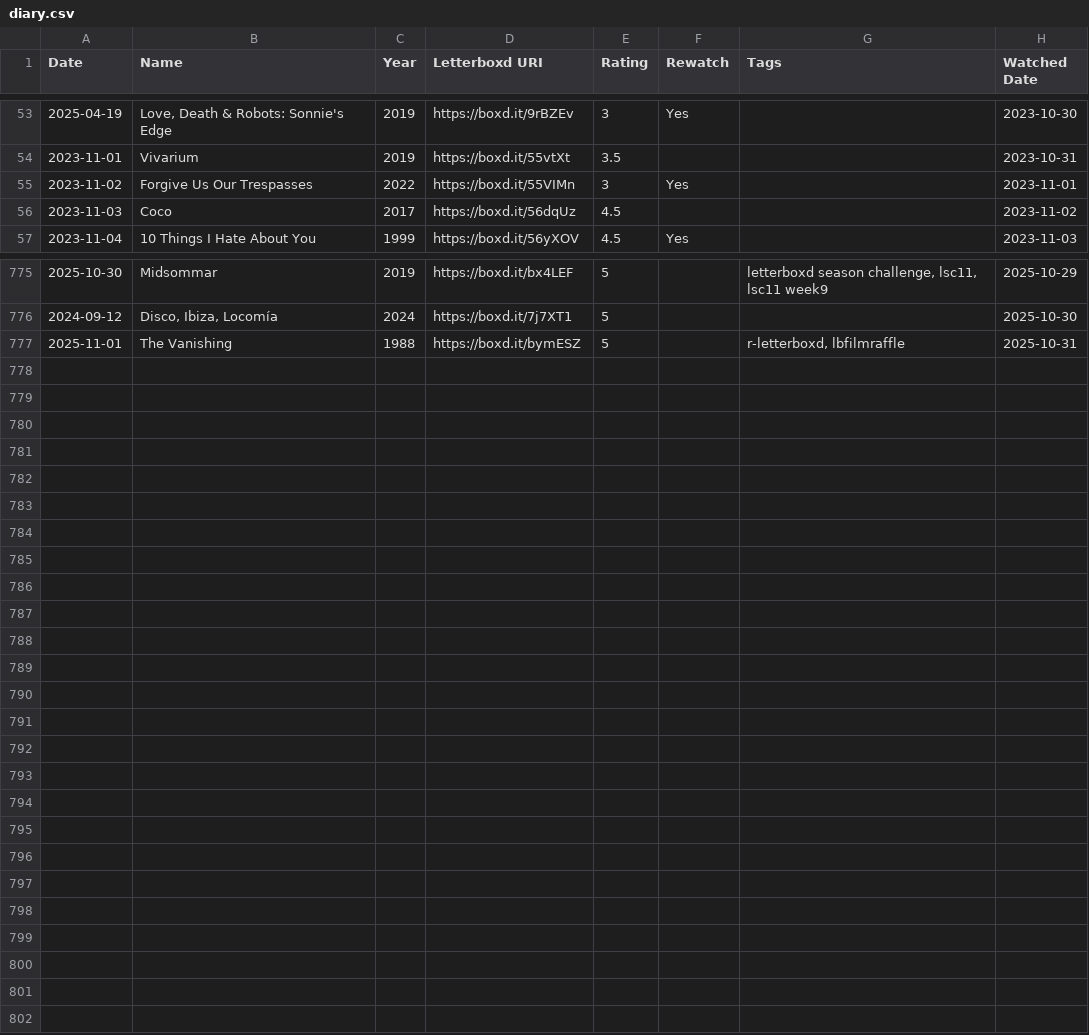
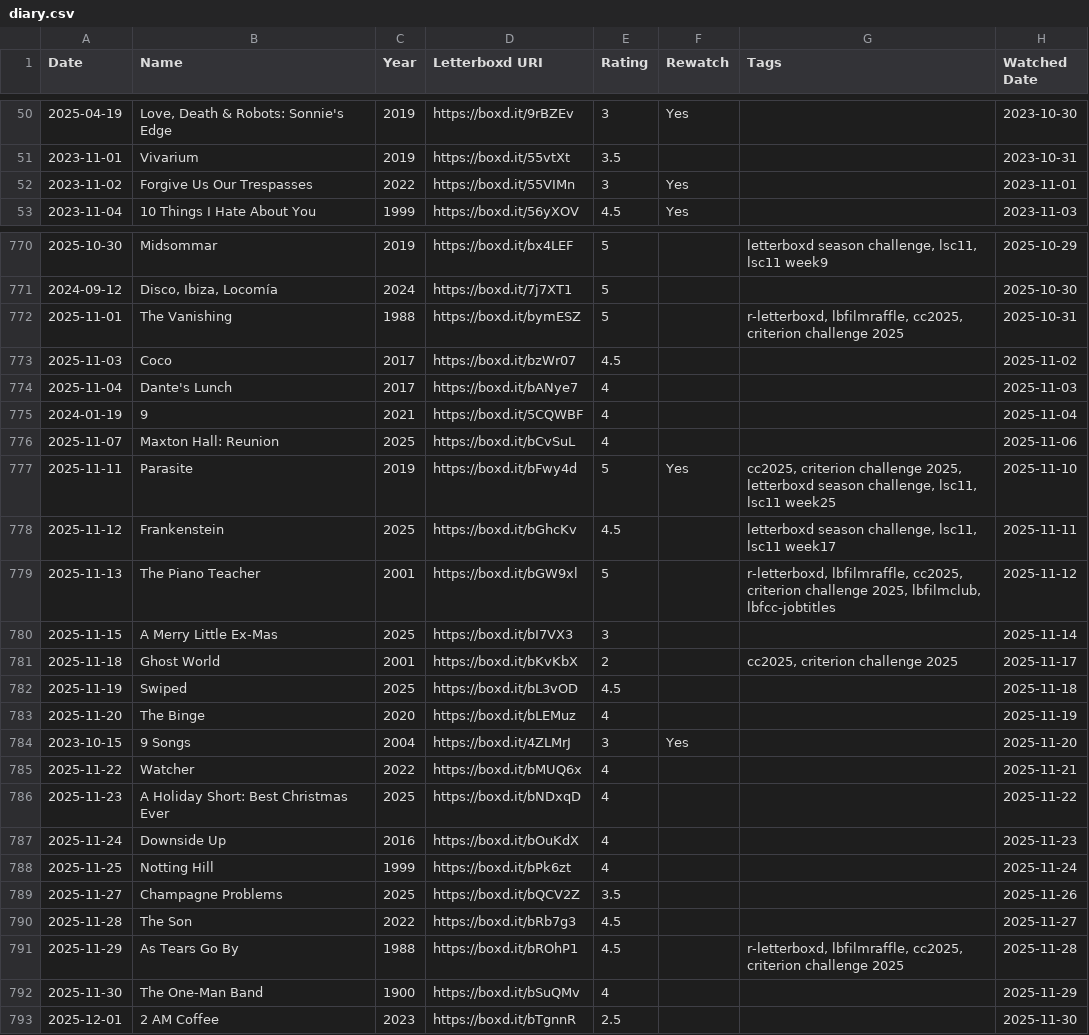
Before and after one commit to AgosVenezia/Letterboxd-aguitov, a CSV file: diary.csv, drawn as a sheet; only a part is shown, gaps mark what is left out; the diff covers the shown part only.

```diff
--- a/diary.csv
+++ b/diary.csv
@@ -55,3 +52,2 @@ Date,Name,Year,Letterboxd URI,Rating,Rewatch,Tags,Watched Date
 2023-11-02,Forgive Us Our Trespasses,2022,https://boxd.it/55VIMn,3,Yes,,2023-11-01
-2023-11-03,Coco,2017,https://boxd.it/56dqUz,4.5,,,2023-11-02
 2023-11-04,10 Things I Hate About You,1999,https://boxd.it/56yXOV,4.5,Yes,,2023-11-03
@@ -776,2 +771,23 @@ Date,Name,Year,Letterboxd URI,Rating,Rewatch,Tags,Watched Date
 2024-09-12,"Disco, Ibiza, Locomía",2024,https://boxd.it/7j7XT1,5,,,2025-10-30
-2025-11-01,The Vanishing,1988,https://boxd.it/bymESZ,5,,"r-letterboxd, lbfilmraffle",2025-10-31
+2025-11-01,The Vanishing,1988,https://boxd.it/bymESZ,5,,"r-letterboxd, lbfilmraffle, cc2025, criterion challenge 2025",2025-10-31
+2025-11-03,Coco,2017,https://boxd.it/bzWr07,4.5,,,2025-11-02
+2025-11-04,Dante's Lunch,2017,https://boxd.it/bANye7,4,,,2025-11-03
+2024-01-19,9,2021,https://boxd.it/5CQWBF,4,,,2025-11-04
+2025-11-07,Maxton Hall: Reunion,2025,https://boxd.it/bCvSuL,4,,,2025-11-06
+2025-11-11,Parasite,2019,https://boxd.it/bFwy4d,5,Yes,"cc2025, criterion challenge 2025, letterboxd season challenge, lsc11, lsc11 week25",2025-11-10
+2025-11-12,Frankenstein,2025,https://boxd.it/bGhcKv,4.5,,"letterboxd season challenge, lsc11, lsc11 week17",2025-11-11
+2025-11-13,The Piano Teacher,2001,https://boxd.it/bGW9xl,5,,"r-letterboxd, lbfilmraffle, cc2025, criterion challenge 2025, lbfilmclub, lbfcc-jobtitles",2025-11-12
+2025-11-15,A Merry Little Ex-Mas,2025,https://boxd.it/bI7VX3,3,,,2025-11-14
+2025-11-18,Ghost World,2001,https://boxd.it/bKvKbX,2,,"cc2025, criterion challenge 2025",2025-11-17
+2025-11-19,Swiped,2025,https://boxd.it/bL3vOD,4.5,,,2025-11-18
+2025-11-20,The Binge,2020,https://boxd.it/bLEMuz,4,,,2025-11-19
+2023-10-15,9 Songs,2004,https://boxd.it/4ZLMrJ,3,Yes,,2025-11-20
+2025-11-22,Watcher,2022,https://boxd.it/bMUQ6x,4,,,2025-11-21
+2025-11-23,A Holiday Short: Best Christmas Ever,2025,https://boxd.it/bNDxqD,4,,,2025-11-22
+2025-11-24,Downside Up,2016,https://boxd.it/bOuKdX,4,,,2025-11-23
+2025-11-25,Notting Hill,1999,https://boxd.it/bPk6zt,4,,,2025-11-24
+2025-11-27,Champagne Problems,2025,https://boxd.it/bQCV2Z,3.5,,,2025-11-26
+2025-11-28,The Son,2022,https://boxd.it/bRb7g3,4.5,,,2025-11-27
+2025-11-29,As Tears Go By,1988,https://boxd.it/bROhP1,4.5,,"r-letterboxd, lbfilmraffle, cc2025, criterion challenge 2025",2025-11-28
+2025-11-30,The One-Man Band,1900,https://boxd.it/bSuQMv,4,,,2025-11-29
+2025-12-01,2 AM Coffee,2023,https://boxd.it/bTgnnR,2.5,,,2025-11-30
```
Also changed, not shown: 4 removed rows and 3 edited cells elsewhere in this file, comments.csv, likes/lists.csv, 37 other files.
